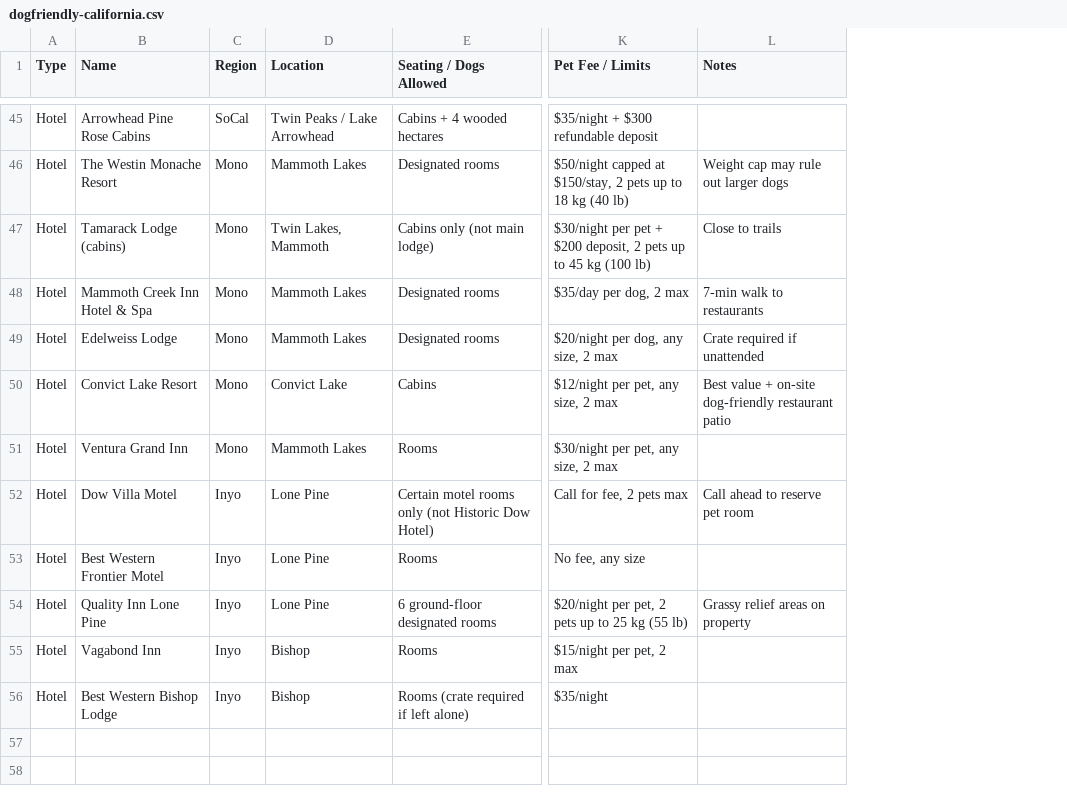
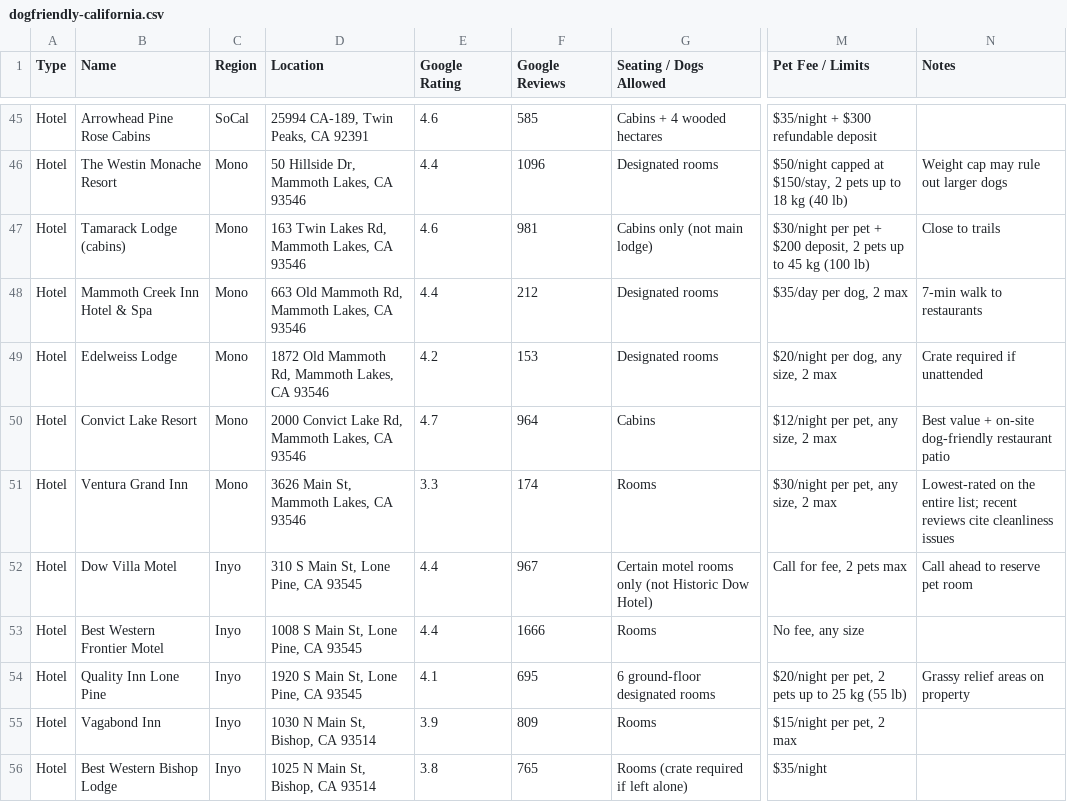
Before and after one commit to mitchelljfern/PawSpots, a CSV file: data/dogfriendly-california.csv, drawn as a sheet; only a part is shown, gaps mark what is left out; removed rows and columns are numbered as before the commit, all else as after; the diff covers the shown part only; the diff names each change by its address in the sheet, - before the commit and + after, or states it on an @@ line.

```diff
--- a/data/dogfriendly-california.csv
+++ b/data/dogfriendly-california.csv
-column D (Location), rows 45-56: Twin Peaks / Lake Arrowhead | Mammoth Lakes | Twin Lakes, Mammoth | Mammoth Lakes | Mammoth Lakes | Convict Lake | Mammoth Lakes | Lone Pine | Lone Pine | Lone Pine | Bishop | Bishop
+column D (Location), rows 45-56: 25994 CA-189, Twin Peaks, CA 92391 | 50 Hillside Dr, Mammoth Lakes, CA 93546 | 163 Twin Lakes Rd, Mammoth Lakes, CA 93546 | 663 Old Mammoth Rd, Mammoth Lakes, CA 93546 | 1872 Old Mammoth Rd, Mammoth Lakes, CA 93546 | 2000 Convict Lake Rd, Mammoth Lakes, CA 93546 | 3626 Main St, Mammoth Lakes, CA 93546 | 310 S Main St, Lone Pine, CA 93545 | 1008 S Main St, Lone Pine, CA 93545 | 1920 S Main St, Lone Pine, CA 93545 | 1030 N Main St, Bishop, CA 93514 | 1025 N Main St, Bishop, CA 93514
+column E (Google Rating), rows 45-56: 4.6 | 4.4 | 4.6 | 4.4 | 4.2 | 4.7 | 3.3 | 4.4 | 4.4 | 4.1 | 3.9 | 3.8
+column F (Google Reviews), rows 45-56: 585 | 1096 | 981 | 212 | 153 | 964 | 174 | 967 | 1666 | 695 | 809 | 765
-N51 (Notes): (empty)
+N51 (Notes): Lowest-rated on the entire list; recent reviews cite cleanliness issues
```
Also changed, not shown: 9 edited cells elsewhere in this file, 5 other files.
